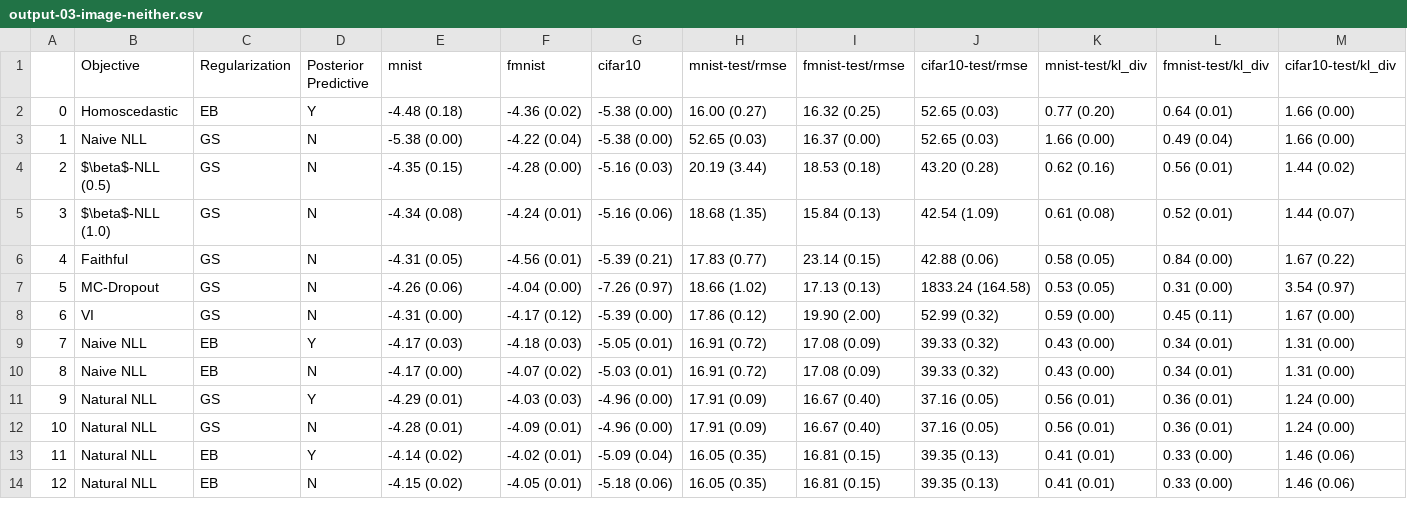
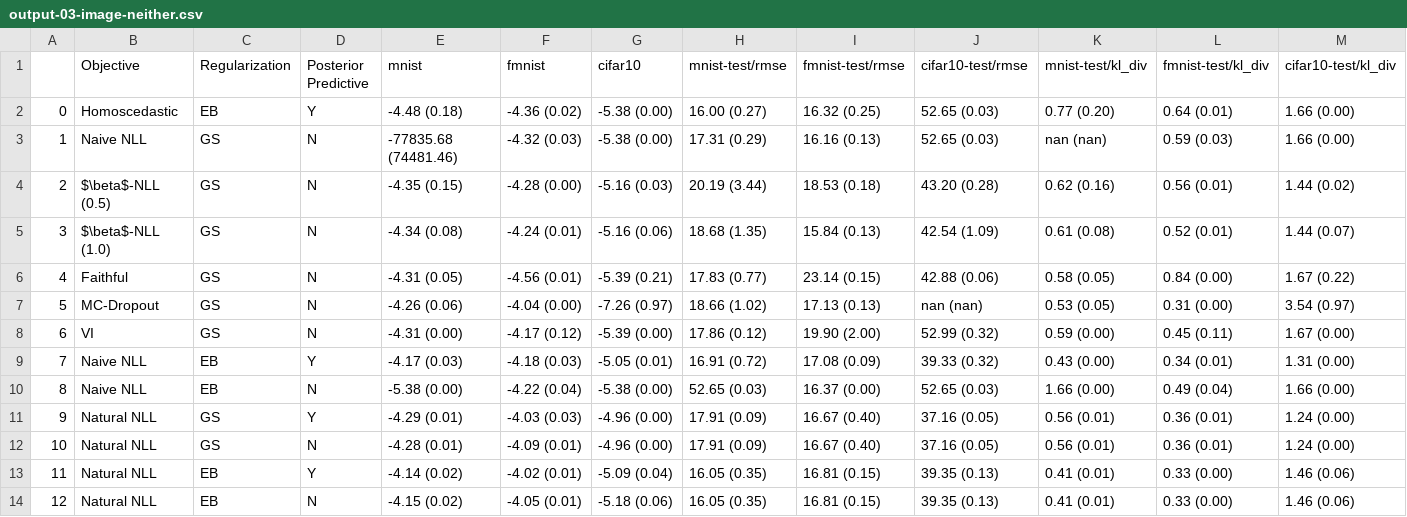
Before and after one commit to Fantasy98/FDD3412-Heteroscedastic-Regression, a CSV file: 02-post-processing/outputs/output-03-image-neither.csv, drawn as a sheet.

```diff
--- a/02-post-processing/outputs/output-03-image-neither.csv
+++ b/02-post-processing/outputs/output-03-image-neither.csv
@@ -2,3 +2,3 @@
 0,Homoscedastic,EB,Y,-4.48 (0.18),-4.36 (0.02),-5.38 (0.00),16.00 (0.27),16.32 (0.25),52.65 (0.03),0.77 (0.20),0.64 (0.01),1.66 (0.00)
-1,Naive NLL,GS,N,-5.38 (0.00),-4.22 (0.04),-5.38 (0.00),52.65 (0.03),16.37 (0.00),52.65 (0.03),1.66 (0.00),0.49 (0.04),1.66 (0.00)
+1,Naive NLL,GS,N,-77835.68 (74481.46),-4.32 (0.03),-5.38 (0.00),17.31 (0.29),16.16 (0.13),52.65 (0.03),nan (nan),0.59 (0.03),1.66 (0.00)
 2,$\beta$-NLL (0.5),GS,N,-4.35 (0.15),-4.28 (0.00),-5.16 (0.03),20.19 (3.44),18.53 (0.18),43.20 (0.28),0.62 (0.16),0.56 (0.01),1.44 (0.02)
@@ -6,6 +6,6 @@
 4,Faithful,GS,N,-4.31 (0.05),-4.56 (0.01),-5.39 (0.21),17.83 (0.77),23.14 (0.15),42.88 (0.06),0.58 (0.05),0.84 (0.00),1.67 (0.22)
-5,MC-Dropout,GS,N,-4.26 (0.06),-4.04 (0.00),-7.26 (0.97),18.66 (1.02),17.13 (0.13),1833.24 (164.58),0.53 (0.05),0.31 (0.00),3.54 (0.97)
+5,MC-Dropout,GS,N,-4.26 (0.06),-4.04 (0.00),-7.26 (0.97),18.66 (1.02),17.13 (0.13),nan (nan),0.53 (0.05),0.31 (0.00),3.54 (0.97)
 6,VI,GS,N,-4.31 (0.00),-4.17 (0.12),-5.39 (0.00),17.86 (0.12),19.90 (2.00),52.99 (0.32),0.59 (0.00),0.45 (0.11),1.67 (0.00)
 7,Naive NLL,EB,Y,-4.17 (0.03),-4.18 (0.03),-5.05 (0.01),16.91 (0.72),17.08 (0.09),39.33 (0.32),0.43 (0.00),0.34 (0.01),1.31 (0.00)
-8,Naive NLL,EB,N,-4.17 (0.00),-4.07 (0.02),-5.03 (0.01),16.91 (0.72),17.08 (0.09),39.33 (0.32),0.43 (0.00),0.34 (0.01),1.31 (0.00)
+8,Naive NLL,EB,N,-5.38 (0.00),-4.22 (0.04),-5.38 (0.00),52.65 (0.03),16.37 (0.00),52.65 (0.03),1.66 (0.00),0.49 (0.04),1.66 (0.00)
 9,Natural NLL,GS,Y,-4.29 (0.01),-4.03 (0.03),-4.96 (0.00),17.91 (0.09),16.67 (0.40),37.16 (0.05),0.56 (0.01),0.36 (0.01),1.24 (0.00)
```
Also changed, not shown: 02-post-processing/outputs/output-02-crispr.csv, 02-post-processing/outputs/output-03-image-label.csv, 16 other files.
